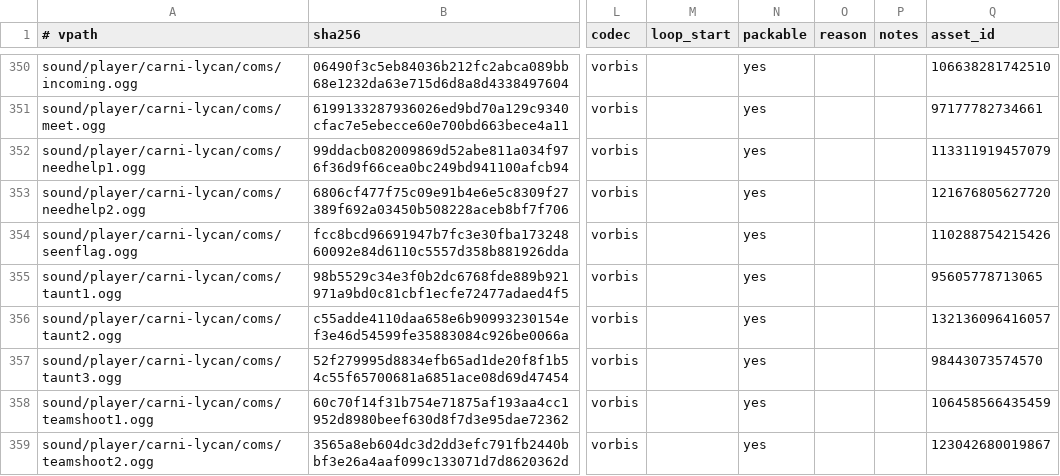
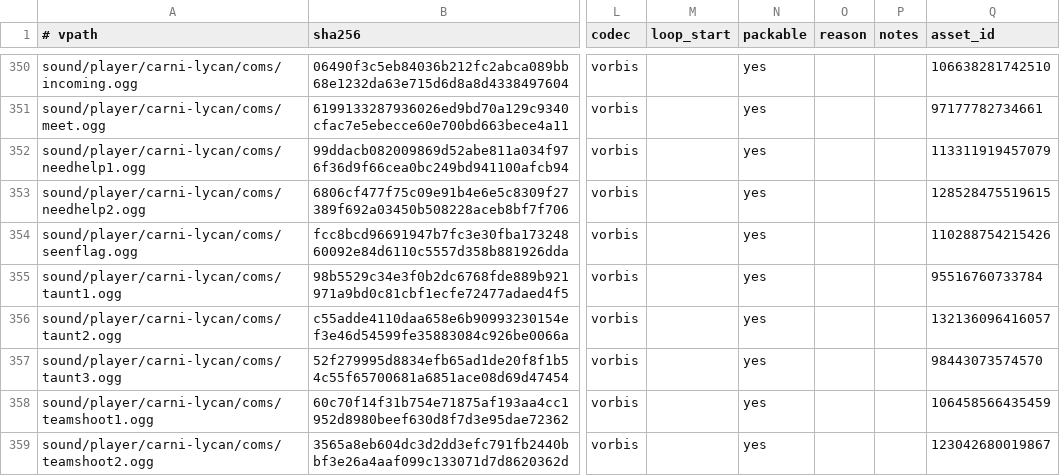
Before and after one commit to feddedz/Roblox-Xonotic, a TSV file: assets/manifest/audio-plan.tsv, drawn as a sheet; only a part is shown, gaps mark what is left out; the diff covers the shown part only; the diff names each change by its address in the sheet, - before the commit and + after, or states it on an @@ line.

```diff
--- a/assets/manifest/audio-plan.tsv
+++ b/assets/manifest/audio-plan.tsv
-Q353 (asset_id): 121676805627720
+Q353 (asset_id): 128528475519615
-Q355 (asset_id): 95605778713065
+Q355 (asset_id): 95516760733784
```
Also changed, not shown: 11 edited cells elsewhere in this file, assets/manifest/roblox-audio.tsv, 5 other files.
